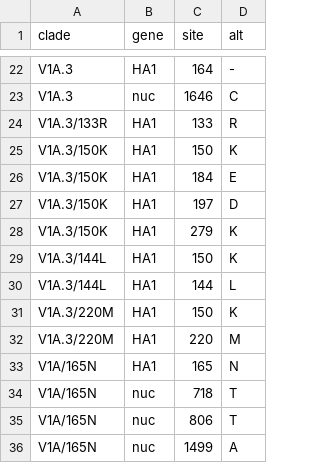
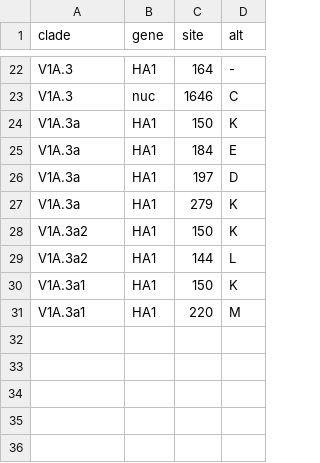
Before and after one commit to nextstrain/seasonal-flu, a TSV file: config/clades_vic_ha.tsv, drawn as a sheet; only a part is shown, gaps mark what is left out.

```diff
--- a/config/clades_vic_ha.tsv
+++ b/config/clades_vic_ha.tsv
@@ -23,14 +23,9 @@ V1A.3	HA1	164	-
 V1A.3	nuc	1646	C
-V1A.3/133R	HA1	133	R
-V1A.3/150K	HA1	150	K
-V1A.3/150K	HA1	184	E
-V1A.3/150K	HA1	197	D
-V1A.3/150K	HA1	279	K
-V1A.3/144L	HA1	150	K
-V1A.3/144L	HA1	144	L
-V1A.3/220M	HA1	150	K
-V1A.3/220M	HA1	220	M
-V1A/165N	HA1	165	N
-V1A/165N	nuc	718	T
-V1A/165N	nuc	806	T
-V1A/165N	nuc	1499	A
+V1A.3a	HA1	150	K
+V1A.3a	HA1	184	E
+V1A.3a	HA1	197	D
+V1A.3a	HA1	279	K
+V1A.3a2	HA1	150	K
+V1A.3a2	HA1	144	L
+V1A.3a1	HA1	150	K
+V1A.3a1	HA1	220	M
```
Also changed, not shown: config/clades_h1n1pdm_ha.tsv, config/clades_h3n2_ha.tsv, 1 other file.
